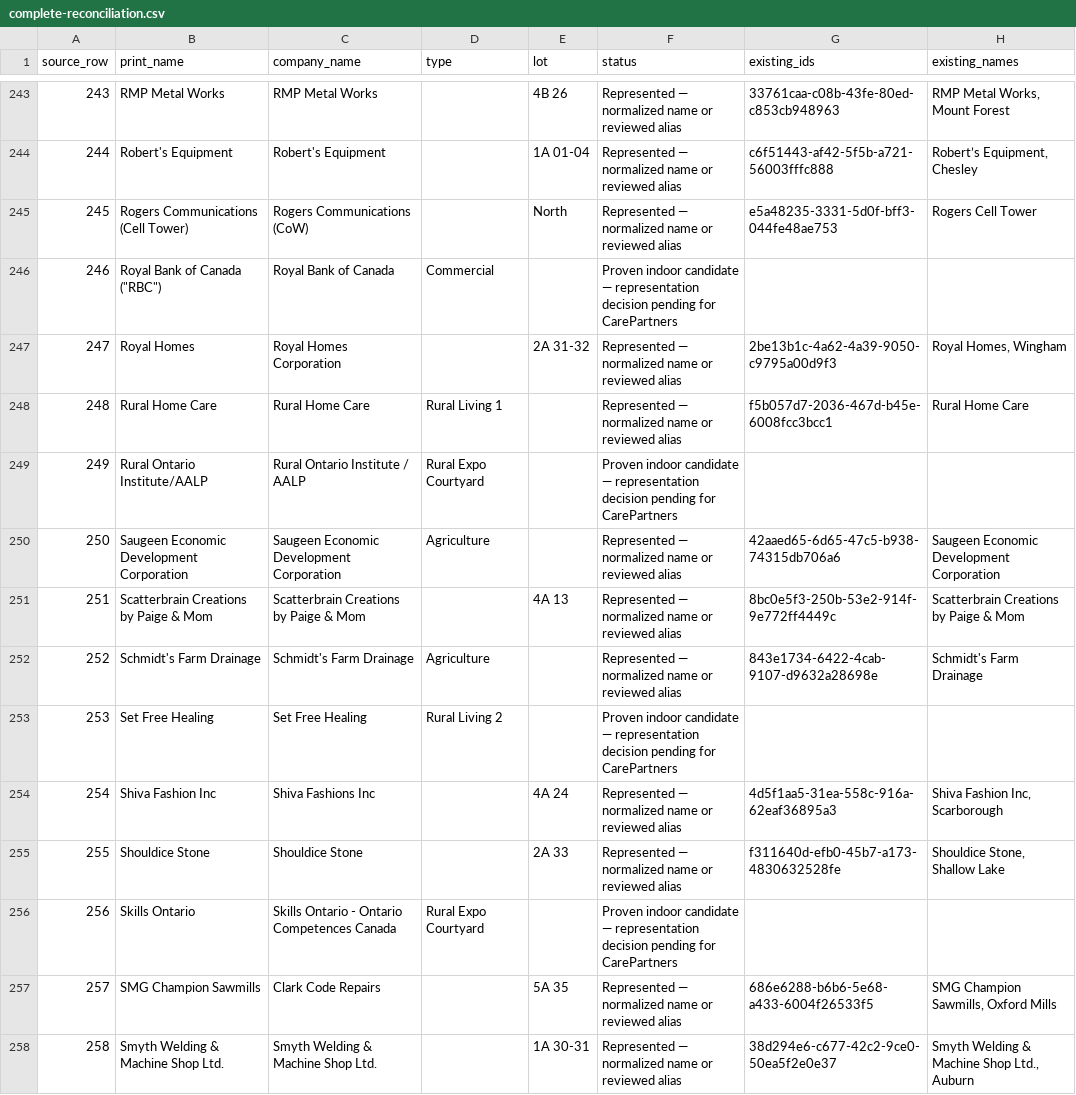
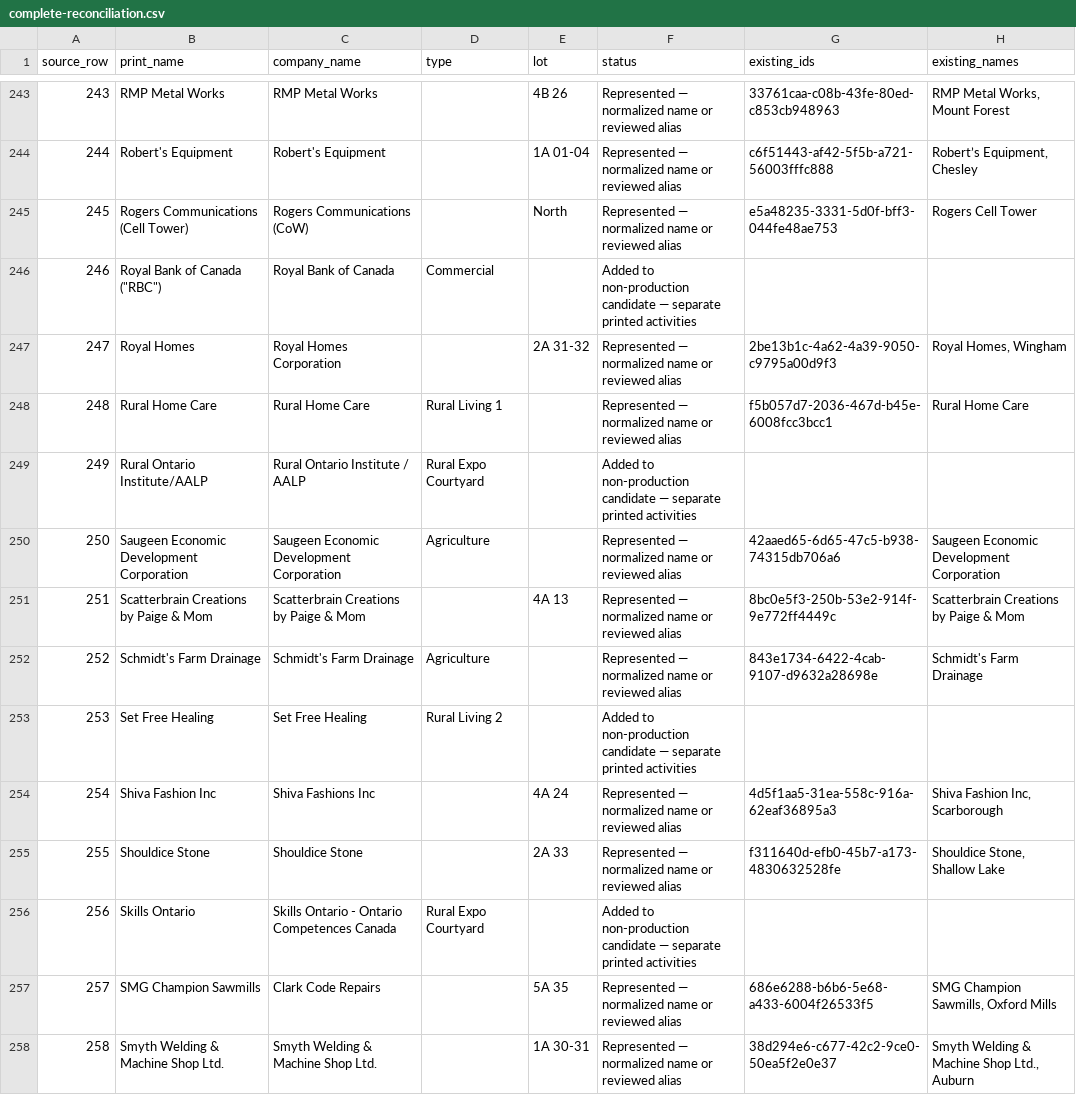
Before and after one commit to mjacquot82-svg/ipm-event, a CSV file: docs/exhibitors/20260919/complete-reconciliation.csv, drawn as a sheet; only a part is shown, gaps mark what is left out; the diff covers the shown part only.

Commit message:
Record isolated staging validation for 68 indoor additions [skip render] [skip netlify]

```diff
--- a/docs/exhibitors/20260919/complete-reconciliation.csv
+++ b/docs/exhibitors/20260919/complete-reconciliation.csv
@@ -245,6 +245,6 @@ source_row,print_name,company_name,type,lot,status,existing_ids,existing_names
 245,Rogers Communications (Cell Tower),Rogers Communications (CoW),,North,Represented — normalized name or reviewed alias,e5a48235-3331-5d0f-bff3-044fe48ae753,Rogers Cell Tower
-246,"Royal Bank of Canada (""RBC"")",Royal Bank of Canada,Commercial,,Proven indoor candidate — representation decision pending for CarePartners,,
+246,"Royal Bank of Canada (""RBC"")",Royal Bank of Canada,Commercial,,Added to non-production candidate — separate printed activities,,
 247,Royal Homes,Royal Homes Corporation,,2A 31-32,Represented — normalized name or reviewed alias,2be13b1c-4a62-4a39-9050-c9795a00d9f3,"Royal Homes, Wingham"
 248,Rural Home Care,Rural Home Care,Rural Living 1,,Represented — normalized name or reviewed alias,f5b057d7-2036-467d-b45e-6008fcc3bcc1,Rural Home Care
-249,Rural Ontario Institute/AALP,Rural Ontario Institute / AALP ,Rural Expo Courtyard,,Proven indoor candidate — representation decision pending for CarePartners,,
+249,Rural Ontario Institute/AALP,Rural Ontario Institute / AALP ,Rural Expo Courtyard,,Added to non-production candidate — separate printed activities,,
 250,Saugeen Economic Development Corporation,Saugeen Economic Development Corporation,Agriculture,,Represented — normalized name or reviewed alias,42aaed65-6d65-47c5-b938-74315db706a6,Saugeen Economic Development Corporation
@@ -252,6 +252,6 @@ source_row,print_name,company_name,type,lot,status,existing_ids,existing_names
 252,Schmidt's Farm Drainage,Schmidt's Farm Drainage,Agriculture,,Represented — normalized name or reviewed alias,843e1734-6422-4cab-9107-d9632a28698e,Schmidt's Farm Drainage
-253,Set Free Healing,Set Free Healing,Rural Living 2,,Proven indoor candidate — representation decision pending for CarePartners,,
+253,Set Free Healing,Set Free Healing,Rural Living 2,,Added to non-production candidate — separate printed activities,,
 254,Shiva Fashion Inc,Shiva Fashions Inc,,4A 24,Represented — normalized name or reviewed alias,4d5f1aa5-31ea-558c-916a-62eaf36895a3,"Shiva Fashion Inc, Scarborough"
 255,Shouldice Stone,Shouldice Stone,,2A 33,Represented — normalized name or reviewed alias,f311640d-efb0-45b7-a173-4830632528fe,"Shouldice Stone, Shallow Lake"
-256,Skills Ontario,Skills Ontario - Ontario Competences Canada,Rural Expo Courtyard,,Proven indoor candidate — representation decision pending for CarePartners,,
+256,Skills Ontario,Skills Ontario - Ontario Competences Canada,Rural Expo Courtyard,,Added to non-production candidate — separate printed activities,,
 257,SMG Champion Sawmills,Clark Code Repairs,,5A 35,Represented — normalized name or reviewed alias,686e6288-b6b6-5e68-a433-6004f26533f5,"SMG Champion Sawmills, Oxford Mills"
```
Also changed, not shown: 64 edited cells elsewhere in this file, 1 other file.
